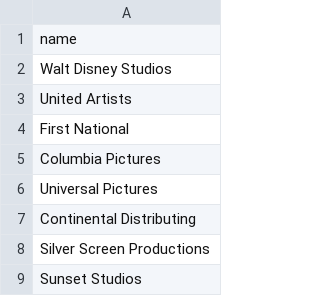
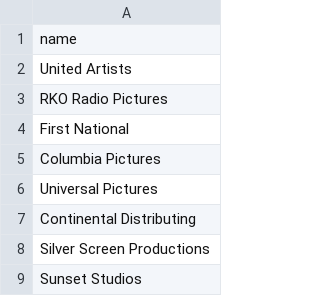
Before and after one commit to caarmen/movies, a CSV file: data/studios.csv, drawn as a sheet; only a part is shown; removed rows and columns are numbered as before the commit, all else as after; the diff names each change by its address in the sheet, - before the commit and + after, or states it on an @@ line.

```diff
--- a/data/studios.csv
+++ b/data/studios.csv
-row 2: Walt Disney Studios
+row 3: RKO Radio Pictures
```
Also changed, not shown: data/actor_movies.csv, data/actors.csv, 1 other file.
